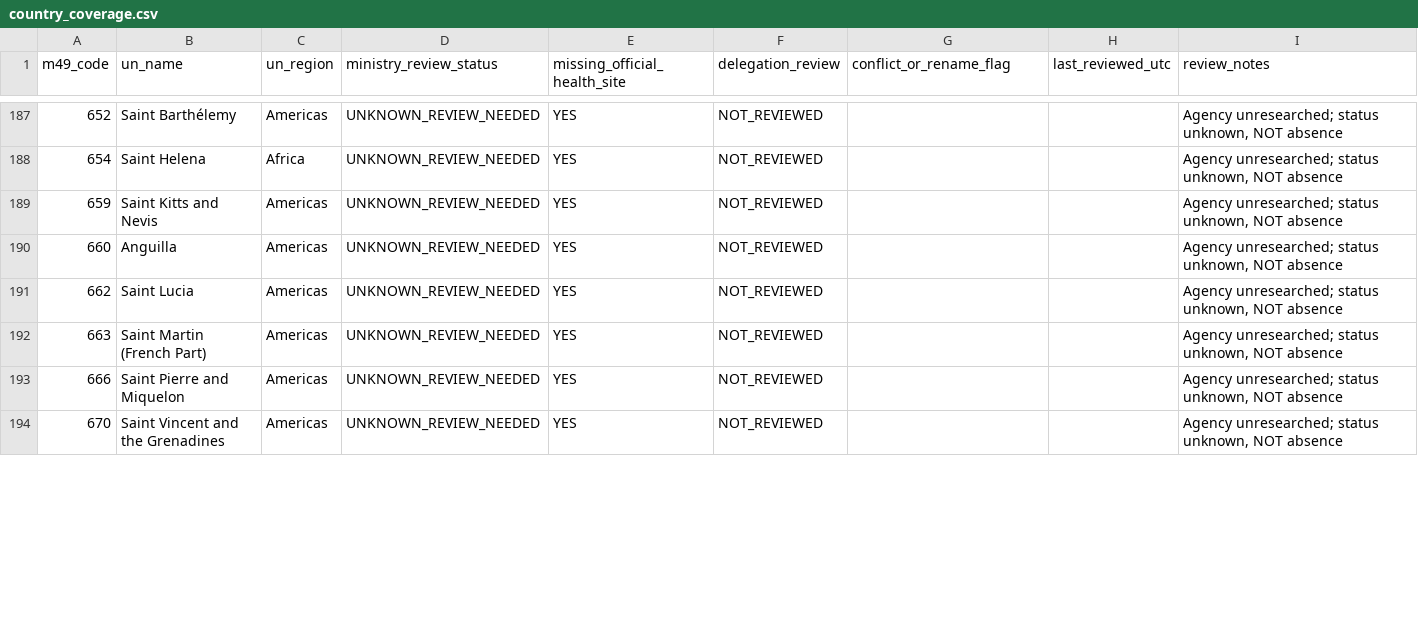
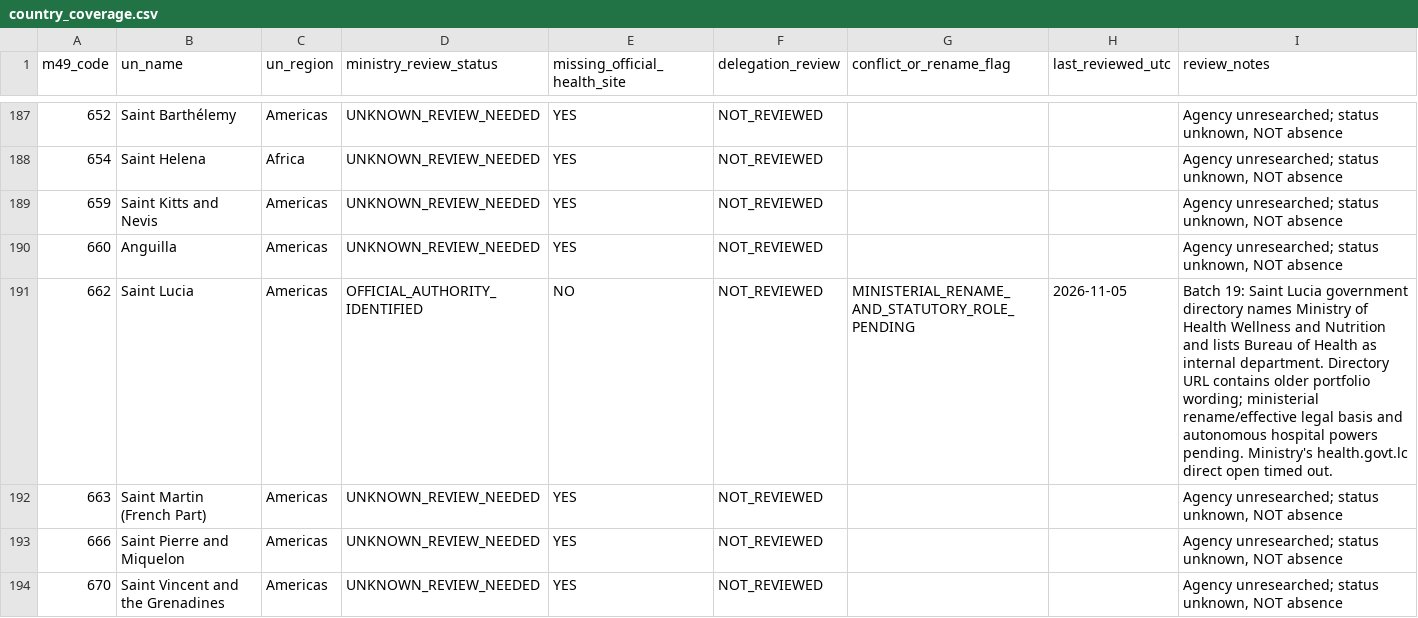
Before and after one commit to PortalHunter/Ethnicy-Based-Optimal-Weight, a CSV file: docs/atlas/handoffs/team-a/data/country_coverage.csv, drawn as a sheet; only a part is shown, gaps mark what is left out; the diff covers the shown part only.

Commit message:
research(team-a): batch 19 data/country_coverage.csv government health source checks

```diff
--- a/docs/atlas/handoffs/team-a/data/country_coverage.csv
+++ b/docs/atlas/handoffs/team-a/data/country_coverage.csv
@@ -190,3 +190,3 @@ m49_code,un_name,un_region,ministry_review_status,missing_official_health_site,d
 660,Anguilla,Americas,UNKNOWN_REVIEW_NEEDED,YES,NOT_REVIEWED,,,"Agency unresearched; status unknown, NOT absence"
-662,Saint Lucia,Americas,UNKNOWN_REVIEW_NEEDED,YES,NOT_REVIEWED,,,"Agency unresearched; status unknown, NOT absence"
+662,Saint Lucia,Americas,OFFICIAL_AUTHORITY_IDENTIFIED,NO,NOT_REVIEWED,MINISTERIAL_RENAME_AND_STATUTORY_ROLE_PENDING,2026-11-05,Batch 19: Saint Lucia government directory names Ministry of Health Wellness and Nutrition and lists Bureau of Health as internal department. Directory URL contains older portfolio wording; ministerial rename/effective legal basis and autonomous hospital powers pending. Ministry's health.govt.lc direct open timed out.
 663,Saint Martin (French Part),Americas,UNKNOWN_REVIEW_NEEDED,YES,NOT_REVIEWED,,,"Agency unresearched; status unknown, NOT absence"
```
Also changed, not shown: 11 edited cells elsewhere in this file.
